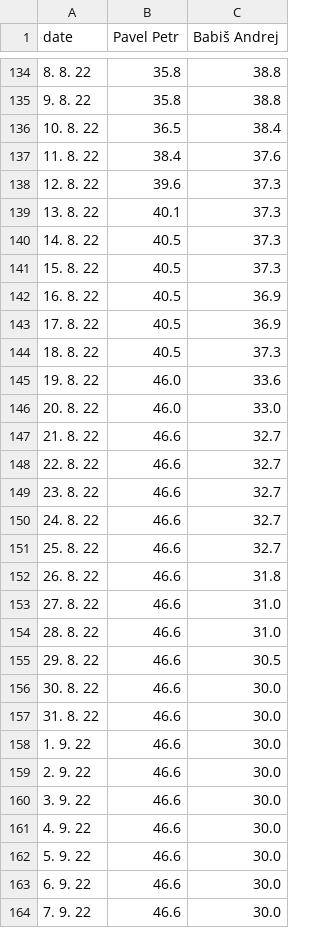
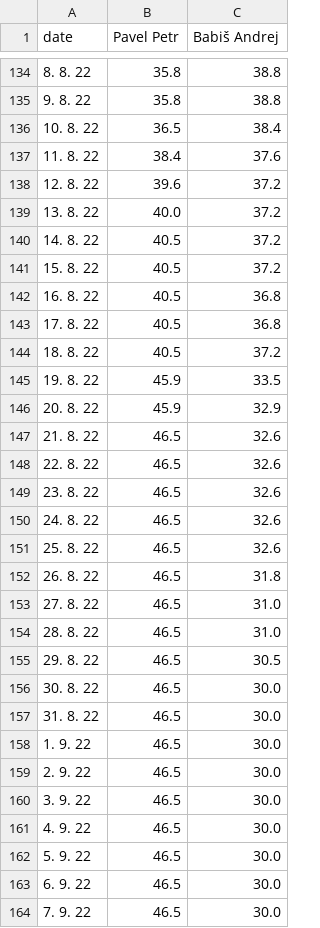
Before and after one commit to michalskop/mandaty-2022, a CSV file: backend/data/president_odds_history.csv, drawn as a sheet; only a part is shown, gaps mark what is left out; the diff covers the shown part only.

```diff
--- a/backend/data/president_odds_history.csv
+++ b/backend/data/president_odds_history.csv
@@ -137,28 +137,28 @@ date,Pavel Petr,Babiš Andrej
 11. 8. 22,38.4,37.6
-12. 8. 22,39.6,37.3
-13. 8. 22,40.1,37.3
-14. 8. 22,40.5,37.3
-15. 8. 22,40.5,37.3
-16. 8. 22,40.5,36.9
-17. 8. 22,40.5,36.9
-18. 8. 22,40.5,37.3
-19. 8. 22,46.0,33.6
-20. 8. 22,46.0,33.0
-21. 8. 22,46.6,32.7
-22. 8. 22,46.6,32.7
-23. 8. 22,46.6,32.7
-24. 8. 22,46.6,32.7
-25. 8. 22,46.6,32.7
-26. 8. 22,46.6,31.8
-27. 8. 22,46.6,31.0
-28. 8. 22,46.6,31.0
-29. 8. 22,46.6,30.5
-30. 8. 22,46.6,30.0
-31. 8. 22,46.6,30.0
-1. 9. 22,46.6,30.0
-2. 9. 22,46.6,30.0
-3. 9. 22,46.6,30.0
-4. 9. 22,46.6,30.0
-5. 9. 22,46.6,30.0
-6. 9. 22,46.6,30.0
-7. 9. 22,46.6,30.0
+12. 8. 22,39.6,37.2
+13. 8. 22,40.0,37.2
+14. 8. 22,40.5,37.2
+15. 8. 22,40.5,37.2
+16. 8. 22,40.5,36.8
+17. 8. 22,40.5,36.8
+18. 8. 22,40.5,37.2
+19. 8. 22,45.9,33.5
+20. 8. 22,45.9,32.9
+21. 8. 22,46.5,32.6
+22. 8. 22,46.5,32.6
+23. 8. 22,46.5,32.6
+24. 8. 22,46.5,32.6
+25. 8. 22,46.5,32.6
+26. 8. 22,46.5,31.8
+27. 8. 22,46.5,31.0
+28. 8. 22,46.5,31.0
+29. 8. 22,46.5,30.5
+30. 8. 22,46.5,30.0
+31. 8. 22,46.5,30.0
+1. 9. 22,46.5,30.0
+2. 9. 22,46.5,30.0
+3. 9. 22,46.5,30.0
+4. 9. 22,46.5,30.0
+5. 9. 22,46.5,30.0
+6. 9. 22,46.5,30.0
+7. 9. 22,46.5,30.0
```
Also changed, not shown: 1 added row and 147 edited cells elsewhere in this file, 7 other files.
